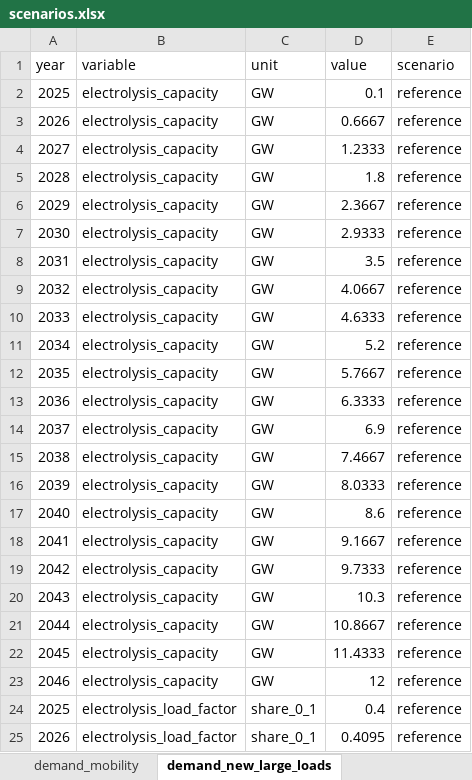
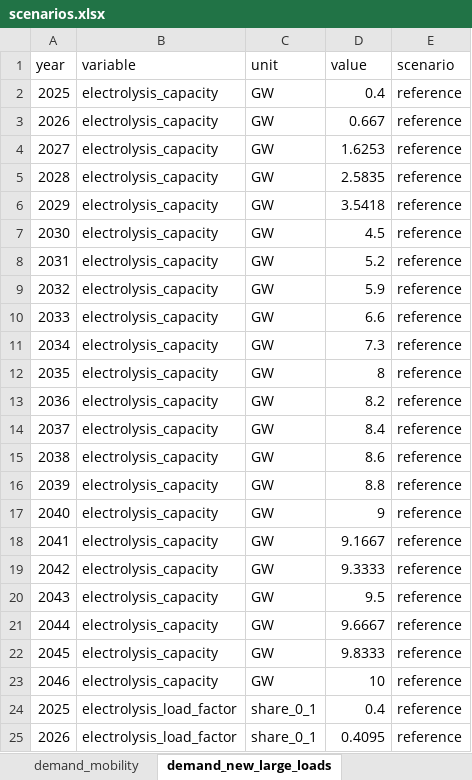
Before and after one commit to pjere/Dandelion, an Excel workbook: scenarios.xlsx, sheet demand_new_large_loads, drawn as a sheet; only a part is shown; values as stored, in another font and other column widths than the file's, no borders; the diff covers the shown part only; the diff names each change by its address in the sheet, - before the commit and + after, or states it on an @@ line.

```diff
--- a/scenarios.xlsx (sheet demand_new_large_loads)
+++ b/scenarios.xlsx (sheet demand_new_large_loads)
-D2 (value): 0.1
+D2 (value): 0.4
-D3 (value): 0.6667
+D3 (value): 0.667
-D4 (value): 1.2333
+D4 (value): 1.6253
-D5 (value): 1.8
+D5 (value): 2.5835
-D6 (value): 2.3667
+D6 (value): 3.5418
-D7 (value): 2.9333
+D7 (value): 4.5
-D8 (value): 3.5
+D8 (value): 5.2
-D9 (value): 4.0667
+D9 (value): 5.9
-D10 (value): 4.6333
+D10 (value): 6.6
-D11 (value): 5.2
+D11 (value): 7.3
-D12 (value): 5.7667
+D12 (value): 8
-D13 (value): 6.3333
+D13 (value): 8.2
-D14 (value): 6.9
+D14 (value): 8.4
-D15 (value): 7.4667
+D15 (value): 8.6
-D16 (value): 8.0333
+D16 (value): 8.8
-D17 (value): 8.6
+D17 (value): 9
-D19 (value): 9.7333
+D19 (value): 9.3333
-D20 (value): 10.3
+D20 (value): 9.5
-D21 (value): 10.8667
+D21 (value): 9.6667
-D22 (value): 11.4333
+D22 (value): 9.8333
-D23 (value): 12
+D23 (value): 10
```
Also changed, not shown: 21 edited cells elsewhere in this sheet, sheet dispatch_tyndp, sheet res_capacity_trajectories, sheet demand_macro, sheet demand_residential_tertiary, 9 other files.
